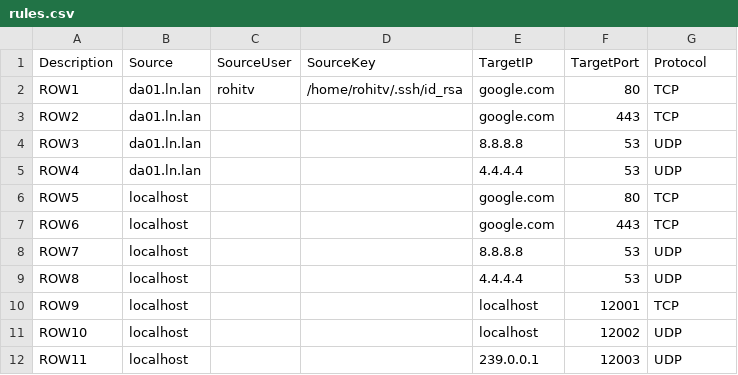
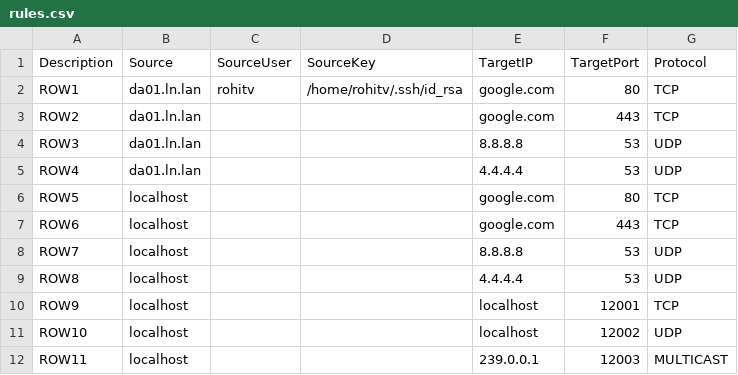
Before and after one commit to ng5/sysutils, a CSV file: rules.csv, drawn as a sheet.

```diff
--- a/rules.csv
+++ b/rules.csv
@@ -11,2 +11,2 @@ ROW9,localhost,,,localhost,12001,TCP
 ROW10,localhost,,,localhost,12002,UDP
-ROW11,localhost,,,239.0.0.1,12003,UDP
+ROW11,localhost,,,239.0.0.1,12003,MULTICAST
```
Also changed, not shown: 1 other file.
